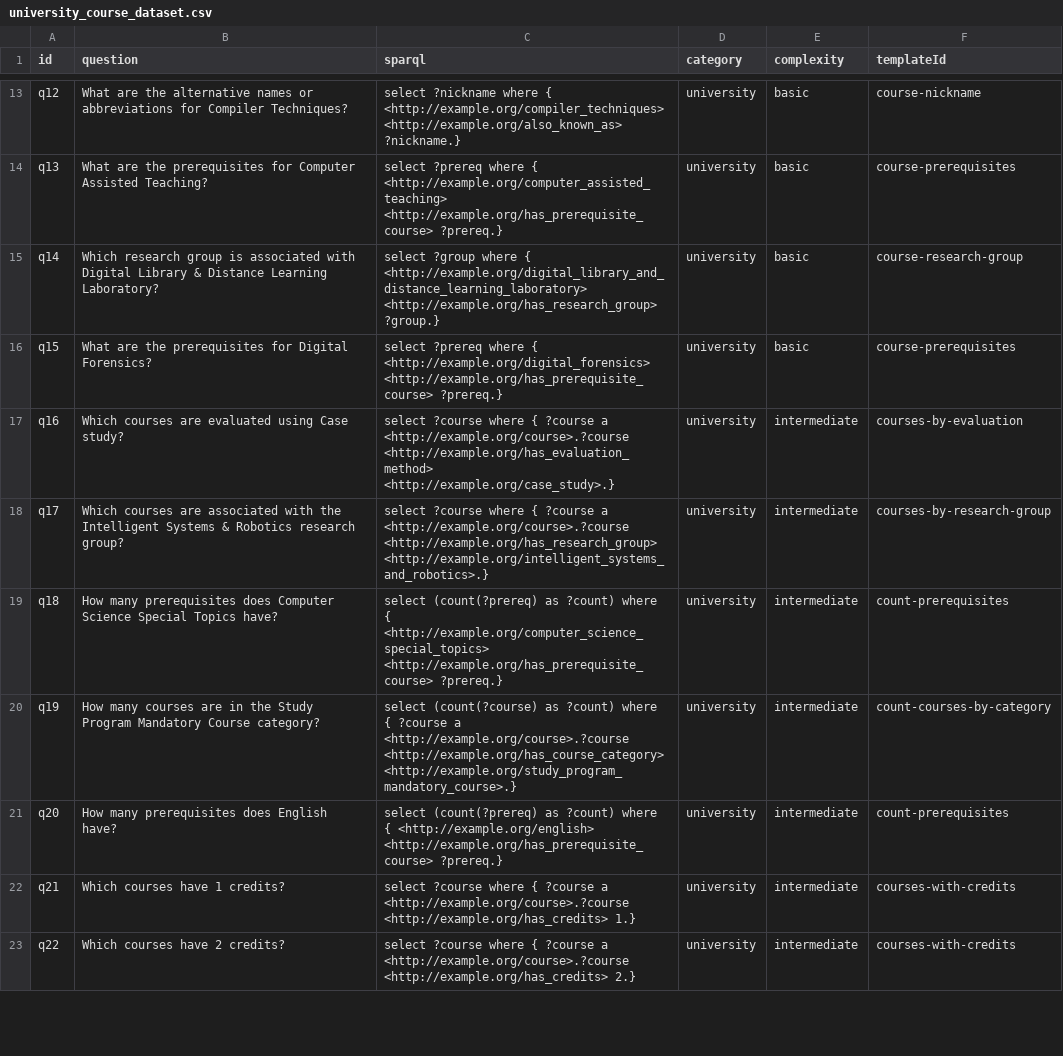
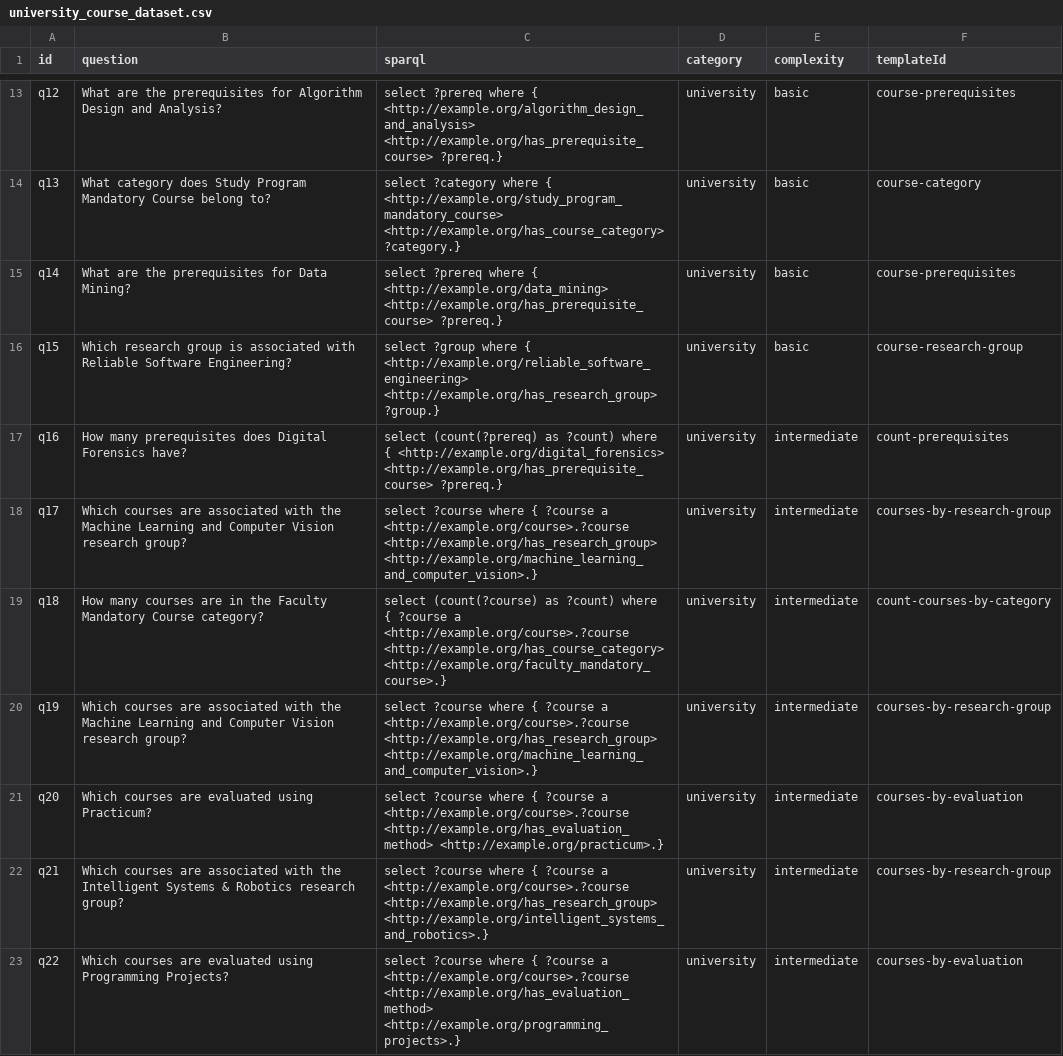
Before and after one commit to gansixeneh/FROG-2.0, a CSV file: curi/university_course_dataset.csv, drawn as a sheet; only a part is shown, gaps mark what is left out; the diff covers the shown part only.

```diff
--- a/curi/university_course_dataset.csv
+++ b/curi/university_course_dataset.csv
@@ -13,11 +13,11 @@
-"q12","What are the alternative names or abbreviations for Compiler Techniques?","select ?nickname where { <http://example.org/compiler_techniques> <http://example.org/also_known_as> ?nickname.}","university","basic","course-nickname"
-"q13","What are the prerequisites for Computer Assisted Teaching?","select ?prereq where { <http://example.org/computer_assisted_teaching> <http://example.org/has_prerequisite_course> ?prereq.}","university","basic","course-prerequisites"
-"q14","Which research group is associated with Digital Library & Distance Learning Laboratory?","select ?group where { <http://example.org/digital_library_and_distance_learning_laboratory> <http://example.org/has_research_group> ?group.}","university","basic","course-research-group"
-"q15","What are the prerequisites for Digital Forensics?","select ?prereq where { <http://example.org/digital_forensics> <http://example.org/has_prerequisite_course> ?prereq.}","university","basic","course-prerequisites"
-"q16","Which courses are evaluated using Case study?","select ?course where { ?course a <http://example.org/course>.?course <http://example.org/has_evaluation_method> <http://example.org/case_study>.}","university","intermediate","courses-by-evaluation"
-"q17","Which courses are associated with the Intelligent Systems & Robotics research group?","select ?course where { ?course a <http://example.org/course>.?course <http://example.org/has_research_group> <http://example.org/intelligent_systems_and_robotics>.}","university","intermediate","courses-by-research-group"
-"q18","How many prerequisites does Computer Science Special Topics have?","select (count(?prereq) as ?count) where { <http://example.org/computer_science_special_topics> <http://example.org/has_prerequisite_course> ?prereq.}","university","intermediate","count-prerequisites"
-"q19","How many courses are in the Study Program Mandatory Course category?","select (count(?course) as ?count) where { ?course a <http://example.org/course>.?course <http://example.org/has_course_category> <http://example.org/study_program_mandatory_course>.}","university","intermediate","count-courses-by-category"
-"q20","How many prerequisites does English have?","select (count(?prereq) as ?count) where { <http://example.org/english> <http://example.org/has_prerequisite_course> ?prereq.}","university","intermediate","count-prerequisites"
-"q21","Which courses have 1 credits?","select ?course where { ?course a <http://example.org/course>.?course <http://example.org/has_credits> 1.}","university","intermediate","courses-with-credits"
-"q22","Which courses have 2 credits?","select ?course where { ?course a <http://example.org/course>.?course <http://example.org/has_credits> 2.}","university","intermediate","courses-with-credits"
+"q12","What are the prerequisites for Algorithm Design and Analysis?","select ?prereq where { <http://example.org/algorithm_design_and_analysis> <http://example.org/has_prerequisite_course> ?prereq.}","university","basic","course-prerequisites"
+"q13","What category does Study Program Mandatory Course belong to?","select ?category where { <http://example.org/study_program_mandatory_course> <http://example.org/has_course_category> ?category.}","university","basic","course-category"
+"q14","What are the prerequisites for Data Mining?","select ?prereq where { <http://example.org/data_mining> <http://example.org/has_prerequisite_course> ?prereq.}","university","basic","course-prerequisites"
+"q15","Which research group is associated with Reliable Software Engineering?","select ?group where { <http://example.org/reliable_software_engineering> <http://example.org/has_research_group> ?group.}","university","basic","course-research-group"
+"q16","How many prerequisites does Digital Forensics have?","select (count(?prereq) as ?count) where { <http://example.org/digital_forensics> <http://example.org/has_prerequisite_course> ?prereq.}","university","intermediate","count-prerequisites"
+"q17","Which courses are associated with the Machine Learning and Computer Vision research group?","select ?course where { ?course a <http://example.org/course>.?course <http://example.org/has_research_group> <http://example.org/machine_learning_and_computer_vision>.}","university","intermediate","courses-by-research-group"
+"q18","How many courses are in the Faculty Mandatory Course category?","select (count(?course) as ?count) where { ?course a <http://example.org/course>.?course <http://example.org/has_course_category> <http://example.org/faculty_mandatory_course>.}","university","intermediate","count-courses-by-category"
+"q19","Which courses are associated with the Machine Learning and Computer Vision research group?","select ?course where { ?course a <http://example.org/course>.?course <http://example.org/has_research_group> <http://example.org/machine_learning_and_computer_vision>.}","university","intermediate","courses-by-research-group"
+"q20","Which courses are evaluated using Practicum?","select ?course where { ?course a <http://example.org/course>.?course <http://example.org/has_evaluation_method> <http://example.org/practicum>.}","university","intermediate","courses-by-evaluation"
+"q21","Which courses are associated with the Intelligent Systems & Robotics research group?","select ?course where { ?course a <http://example.org/course>.?course <http://example.org/has_research_group> <http://example.org/intelligent_systems_and_robotics>.}","university","intermediate","courses-by-research-group"
+"q22","Which courses are evaluated using Programming Projects?","select ?course where { ?course a <http://example.org/course>.?course <http://example.org/has_evaluation_method> <http://example.org/programming_projects>.}","university","intermediate","courses-by-evaluation"
```
Also changed, not shown: 2 added rows and 44 edited cells elsewhere in this file, legal/legal_documents_dataset.csv, 8 other files.
